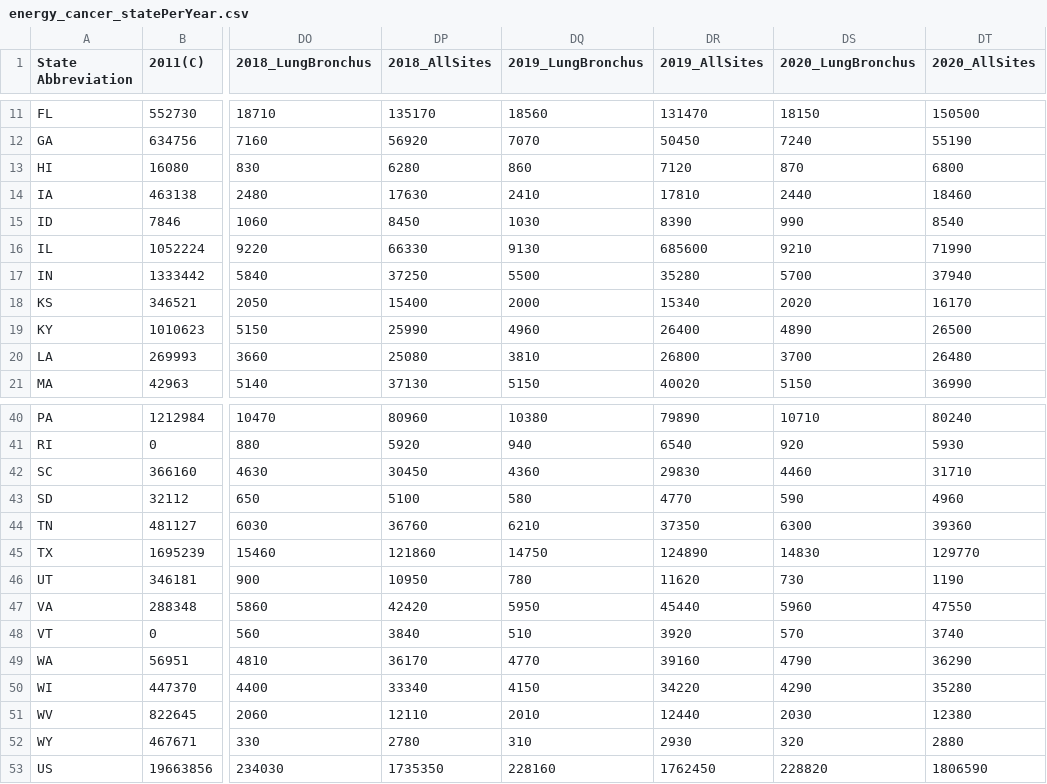
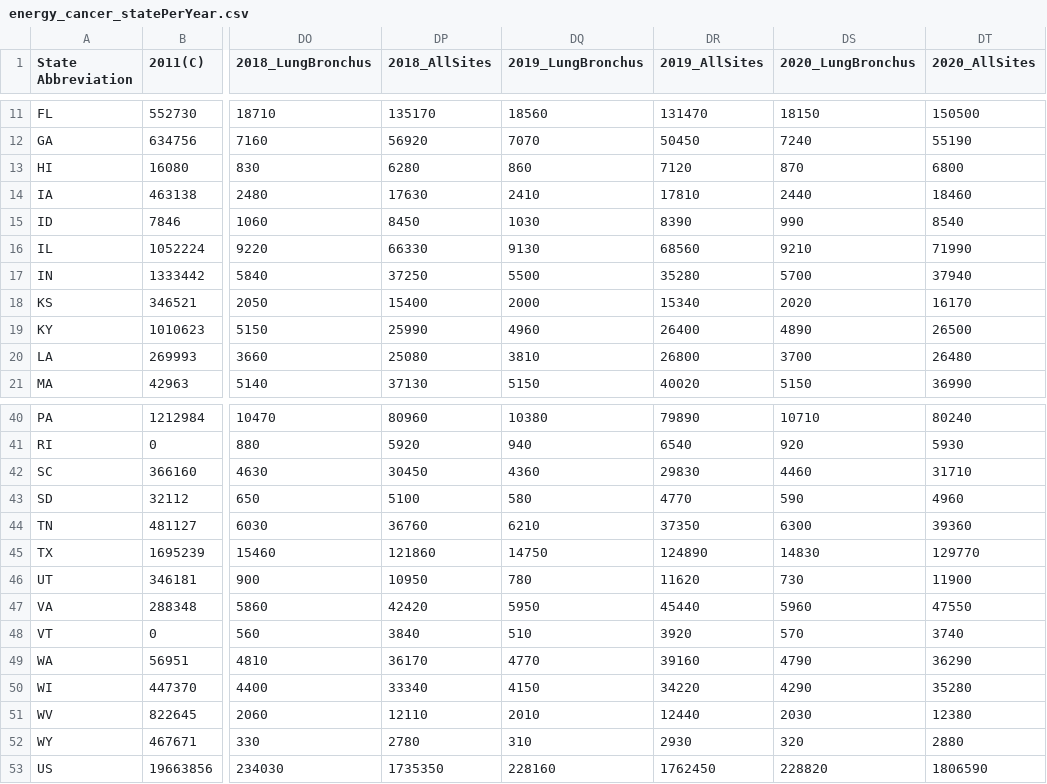
Before and after one commit to fraserclaire/Group3_Project4, a CSV file: claire/energy_cancer_statePerYear.csv, drawn as a sheet; only a part is shown, gaps mark what is left out; the diff names each change by its address in the sheet, - before the commit and + after, or states it on an @@ line.

Commit message:
added code for cancer data visualization

```diff
--- a/claire/energy_cancer_statePerYear.csv
+++ b/claire/energy_cancer_statePerYear.csv
-DR16 (2019_AllSites): 685600
+DR16 (2019_AllSites): 68560
-DT46 (2020_AllSites): 1190
+DT46 (2020_AllSites): 11900
```
Also changed, not shown: 1 other file.
